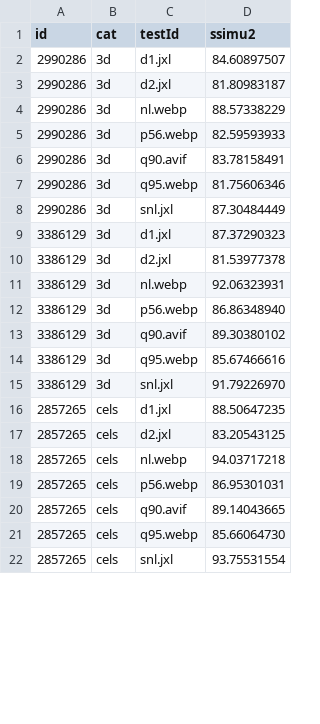
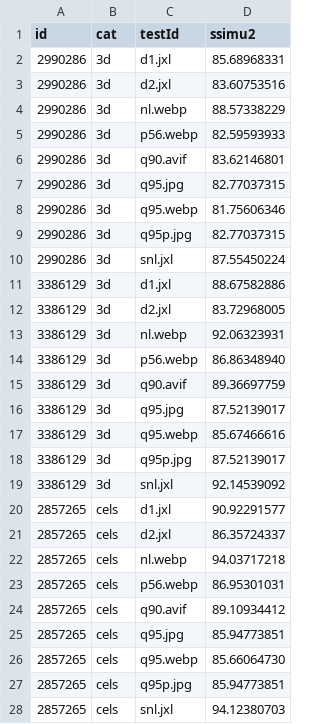
Before and after one commit to PoneyClairDeLune/derpi-image-corpus, a TSV file: data/tiny.lossy.ssim.tsv, drawn as a sheet; only a part is shown; the diff covers the shown part only.

```diff
--- a/data/tiny.lossy.ssim.tsv
+++ b/data/tiny.lossy.ssim.tsv
@@ -1,22 +1,28 @@
 id	cat	testId	ssimu2
-2990286	3d	d1.jxl	84.60897507
-2990286	3d	d2.jxl	81.80983187
+2990286	3d	d1.jxl	85.68968331
+2990286	3d	d2.jxl	83.60753516
 2990286	3d	nl.webp	88.57338229
 2990286	3d	p56.webp	82.59593933
-2990286	3d	q90.avif	83.78158491
+2990286	3d	q90.avif	83.62146801
+2990286	3d	q95.jpg	82.77037315
 2990286	3d	q95.webp	81.75606346
-2990286	3d	snl.jxl	87.30484449
-3386129	3d	d1.jxl	87.37290323
-3386129	3d	d2.jxl	81.53977378
+2990286	3d	q95p.jpg	82.77037315
+2990286	3d	snl.jxl	87.55450224
+3386129	3d	d1.jxl	88.67582886
+3386129	3d	d2.jxl	83.72968005
 3386129	3d	nl.webp	92.06323931
 3386129	3d	p56.webp	86.86348940
-3386129	3d	q90.avif	89.30380102
+3386129	3d	q90.avif	89.36697759
+3386129	3d	q95.jpg	87.52139017
 3386129	3d	q95.webp	85.67466616
-3386129	3d	snl.jxl	91.79226970
-2857265	cels	d1.jxl	88.50647235
-2857265	cels	d2.jxl	83.20543125
+3386129	3d	q95p.jpg	87.52139017
+3386129	3d	snl.jxl	92.14539092
+2857265	cels	d1.jxl	90.92291577
+2857265	cels	d2.jxl	86.35724337
 2857265	cels	nl.webp	94.03717218
 2857265	cels	p56.webp	86.95301031
-2857265	cels	q90.avif	89.14043665
+2857265	cels	q90.avif	89.10934412
+2857265	cels	q95.jpg	85.94773851
 2857265	cels	q95.webp	85.66064730
-2857265	cels	snl.jxl	93.75531554
+2857265	cels	q95p.jpg	85.94773851
+2857265	cels	snl.jxl	94.12380703
```
Also changed, not shown: 18 added rows and 36 edited cells elsewhere in this file, data/local.lossy.dssim.tsv, data/local.lossy.ssim.tsv, 7 other files.
